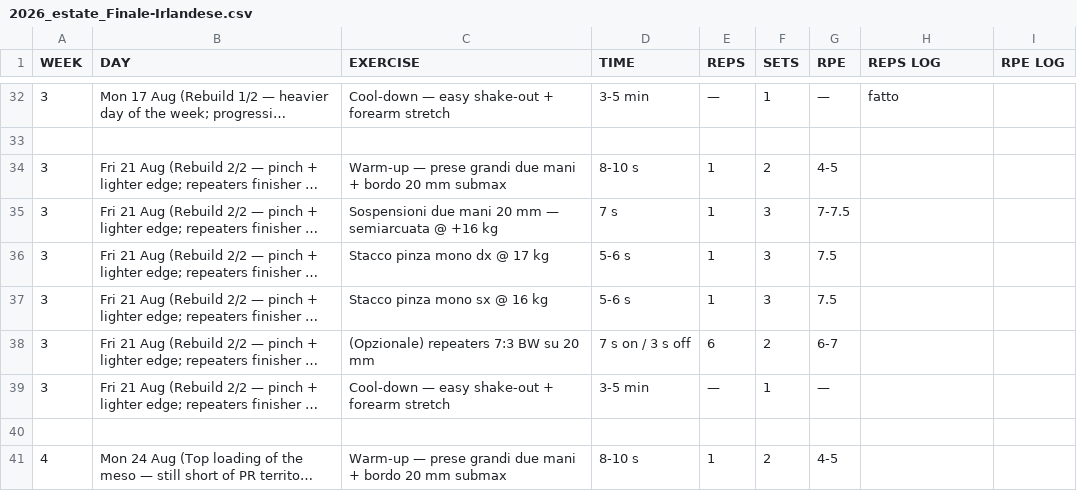
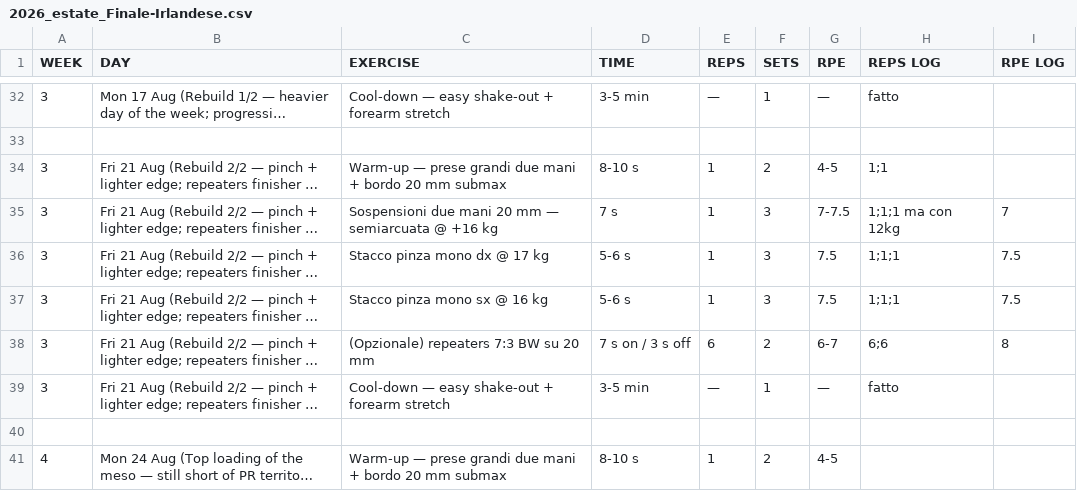
Before and after one commit to billyLumberjack/climbing_training, a CSV file: hangboard/current/2026_estate_Finale-Irlandese.csv, drawn as a sheet; only a part is shown, gaps mark what is left out; long unchanged cells end in …; the diff names each change by its address in the sheet, - before the commit and + after, or states it on an @@ line.

Commit message:
Sync session logs from Google Sheets
Co-Authored-By: Climbing Training Sync <sync@training.local>

```diff
--- a/hangboard/current/2026_estate_Finale-Irlandese.csv
+++ b/hangboard/current/2026_estate_Finale-Irlandese.csv
-H34 (REPS LOG): (empty)
+H34 (REPS LOG): 1;1
-H35 (REPS LOG): (empty)
+H35 (REPS LOG): 1;1;1 ma con 12kg
-I35 (RPE LOG): (empty)
+I35 (RPE LOG): 7
-H36:H37 (REPS LOG): (empty)
+H36:H37 (REPS LOG): 1;1;1
-I36:I37 (RPE LOG): (empty)
+I36:I37 (RPE LOG): 7.5
-H38 (REPS LOG): (empty)
+H38 (REPS LOG): 6;6
-I38 (RPE LOG): (empty)
+I38 (RPE LOG): 8
-H39 (REPS LOG): (empty)
+H39 (REPS LOG): fatto
```
